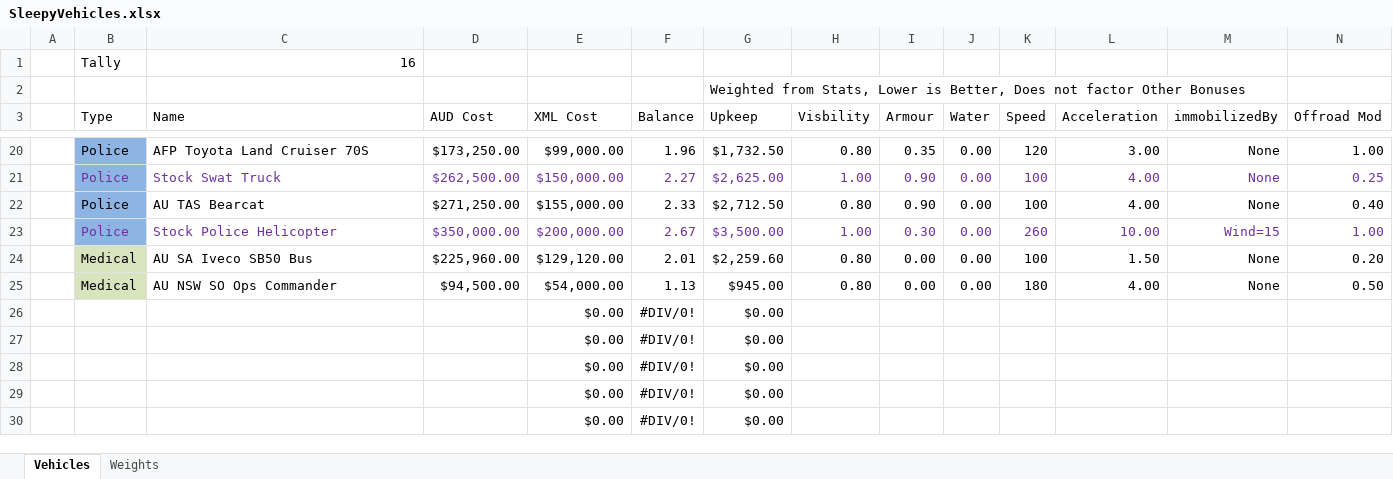
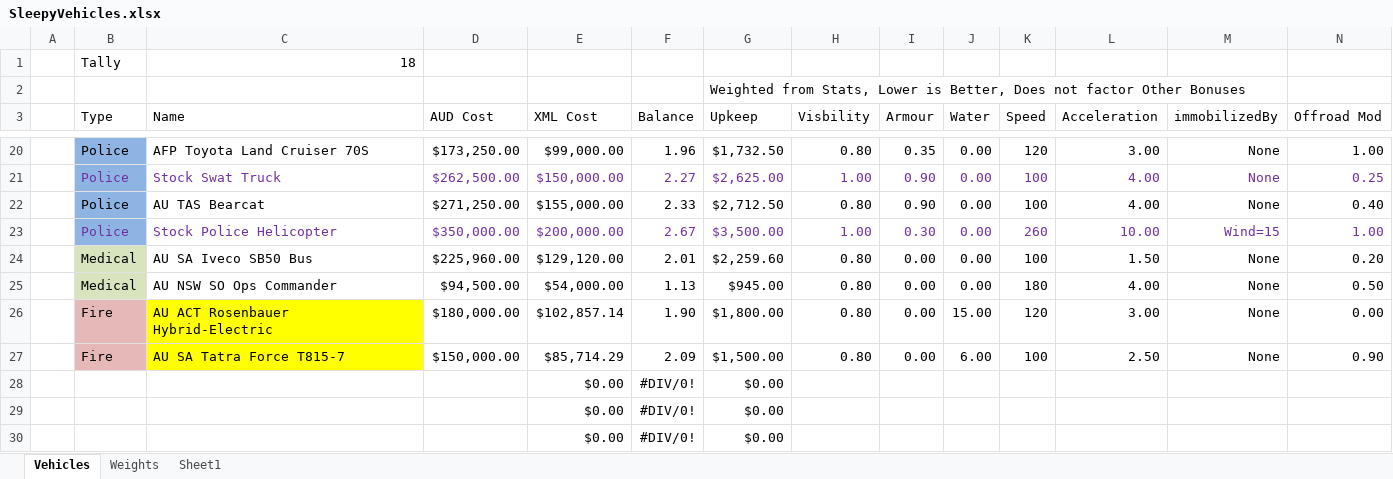
Before and after one commit to sleepy068/112Operator_AustralianOperatorsMod, an Excel workbook: 1 Resources/SleepyVehicles.xlsx, sheet Vehicles, drawn as a sheet; only a part is shown, gaps mark what is left out; values as stored, in another font and other column widths than the file's, no borders; table styles not drawn; removed rows and columns are numbered as before the commit, all else as after; rows hold the shown columns only; the diff names each change by its address in the sheet, - before the commit and + after, or states it on an @@ line.

```diff
--- a/1 Resources/SleepyVehicles.xlsx (sheet Vehicles)
+++ b/1 Resources/SleepyVehicles.xlsx (sheet Vehicles)
+sheet tab: Sheet1
-C1 (Name): 16
+C1 (Name): 18
-row 26:  |  |  |  | $0.00 | #DIV/0! | $0.00
-row 27:  |  |  |  | $0.00 | #DIV/0! | $0.00
+row 26:  | Fire | AU ACT Rosenbauer Hybrid-Electric | $180,000.00 | $102,857.14 | 1.90 | $1,800.00 | 0.80 | 0.00 | 15.00 | 120 | 3.00 | None | 0.00
+row 27:  | Fire | AU SA Tatra Force T815-7 | $150,000.00 | $85,714.29 | 2.09 | $1,500.00 | 0.80 | 0.00 | 6.00 | 100 | 2.50 | None | 0.90
```
Also changed, not shown: 30 other files.
